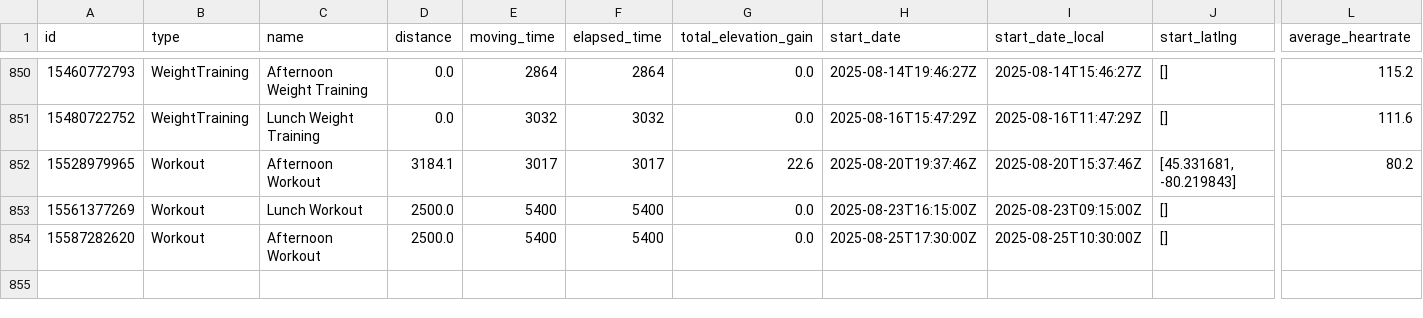
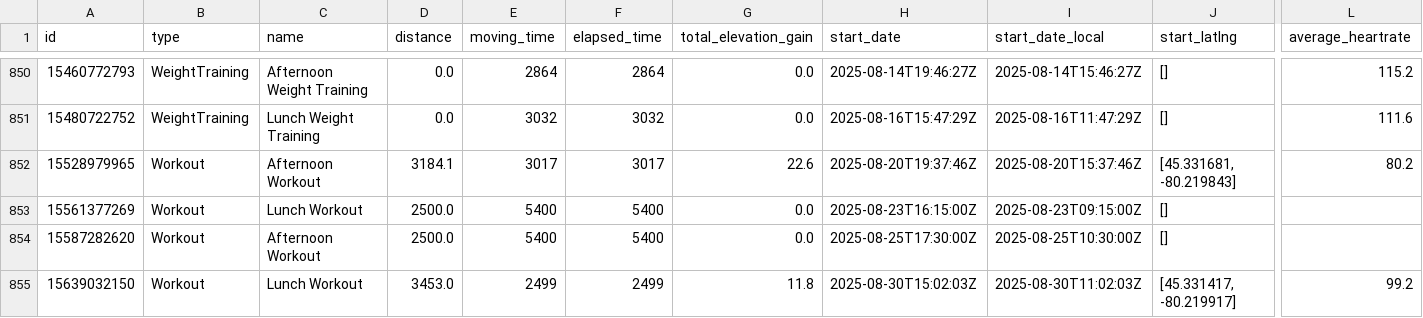
Before and after one commit to zacbaum/strava-stats, a CSV file: activities.csv, drawn as a sheet; only a part is shown, gaps mark what is left out; rows hold the shown columns only; the diff names each change by its address in the sheet, - before the commit and + after, or states it on an @@ line.

Commit message:
🔄 Auto-update activities.csv

```diff
--- a/activities.csv
+++ b/activities.csv
+row 855: 15639032150 | Workout | Lunch Workout | 3453.0 | 2499 | 2499 | 11.8 | 2025-08-30T15:02:03Z | 2025-08-30T11:02:03Z | [45.331417, -80.219917] | 99.2
```
